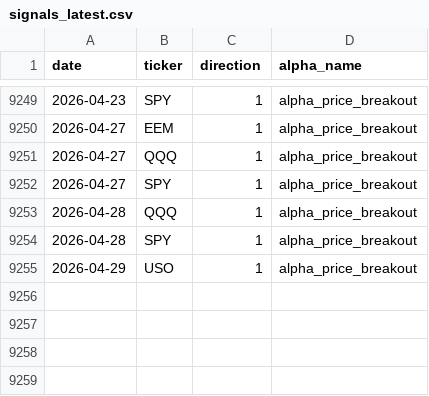
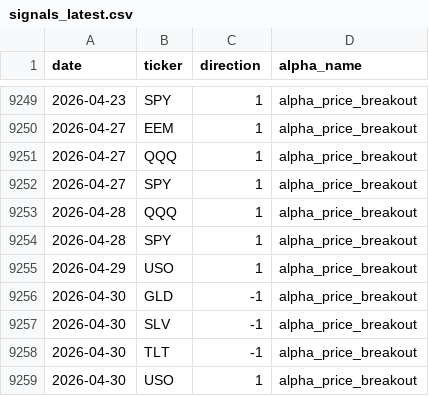
Before and after one commit to nikolas-joyce/alpha-price-breakout, a CSV file: outputs/signals_latest.csv, drawn as a sheet; only a part is shown, gaps mark what is left out; the diff names each change by its address in the sheet, - before the commit and + after, or states it on an @@ line.

```diff
--- a/outputs/signals_latest.csv
+++ b/outputs/signals_latest.csv
+row 9256: 2026-04-30 | GLD | -1 | alpha_price_breakout
+row 9257: 2026-04-30 | SLV | -1 | alpha_price_breakout
+row 9258: 2026-04-30 | TLT | -1 | alpha_price_breakout
+row 9259: 2026-04-30 | USO | 1 | alpha_price_breakout
```
